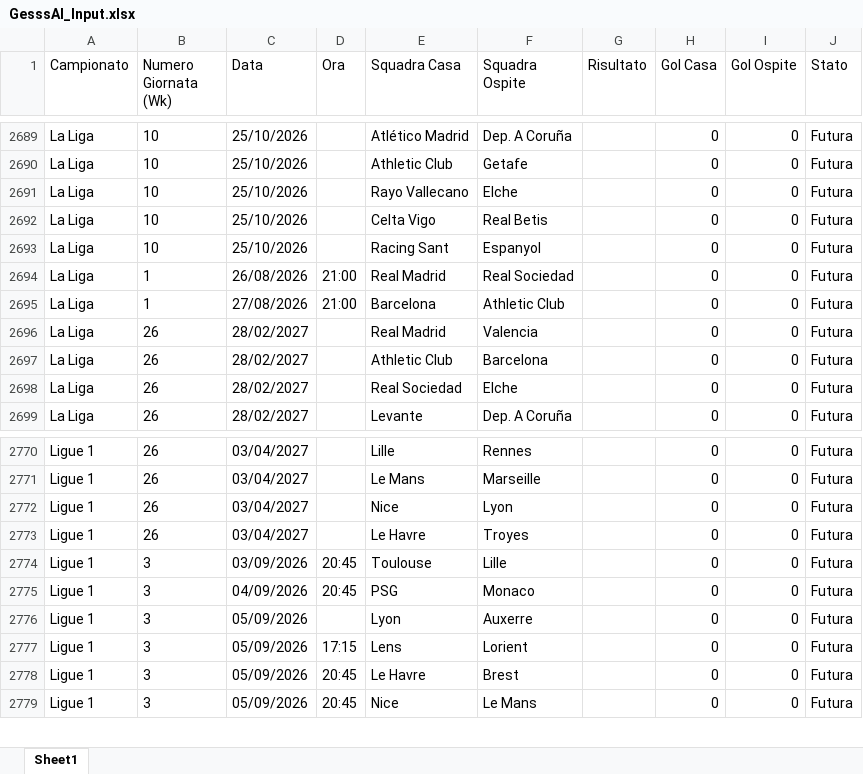
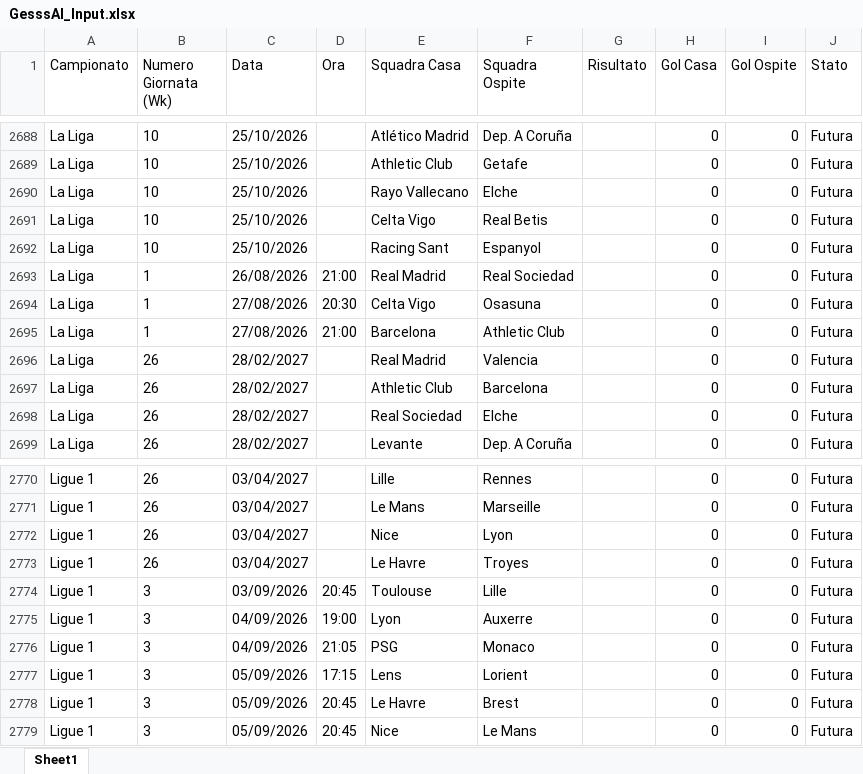
Before and after one commit to Gesss26/GesssAI-Pro, an Excel workbook: GesssAI_Input.xlsx, sheet Sheet1, drawn as a sheet; only a part is shown, gaps mark what is left out; values as stored, in another font and other column widths than the file's, no borders; the diff covers the shown part only; the diff names each change by its address in the sheet, - before the commit and + after, or states it on an @@ line.

```diff
--- a/GesssAI_Input.xlsx (sheet Sheet1)
+++ b/GesssAI_Input.xlsx (sheet Sheet1)
+row 2694: La Liga | 1 | 27/08/2026 | 20:30 | Celta Vigo | Osasuna |  | 0 | 0 | Futura
-D2775 (Ora): 20:45
+D2775 (Ora): 19:00
-E2775 (Squadra Casa): PSG
+E2775 (Squadra Casa): Lyon
-F2775 (Squadra Ospite): Monaco
+F2775 (Squadra Ospite): Auxerre
-C2776 (Data): 05/09/2026
+C2776 (Data): 04/09/2026
-D2776 (Ora): (empty)
+D2776 (Ora): 21:05
-E2776 (Squadra Casa): Lyon
+E2776 (Squadra Casa): PSG
-F2776 (Squadra Ospite): Auxerre
+F2776 (Squadra Ospite): Monaco
```
Also changed, not shown: 2 added rows, 3 removed rows and 2 edited cells elsewhere in this sheet, 1 other file.
